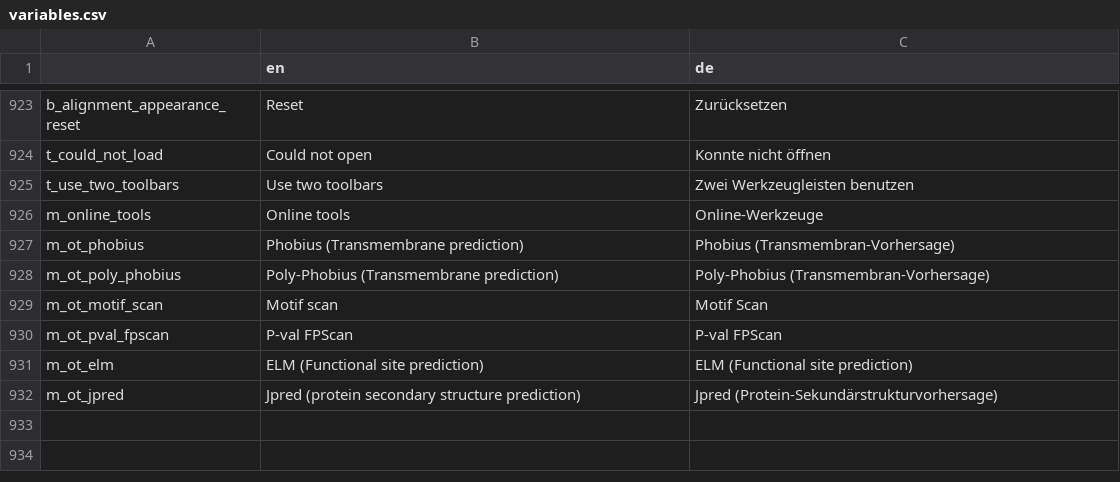
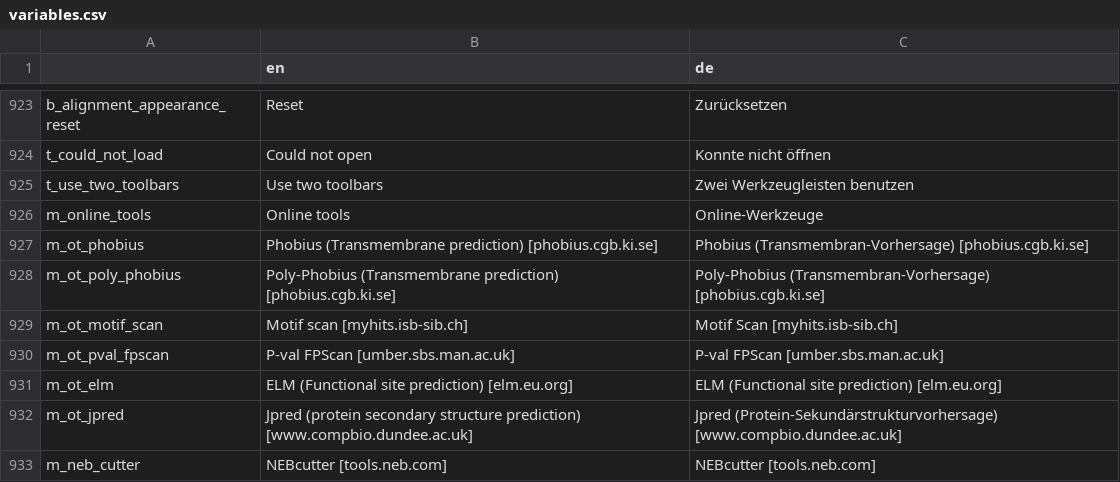
Before and after one commit to GENtle-persons/gentle-m, a CSV file: trunk/variables.csv, drawn as a sheet; only a part is shown, gaps mark what is left out.

Commit message:
Online tools for DNA

```diff
--- a/trunk/variables.csv
+++ b/trunk/variables.csv
@@ -926,7 +926,8 @@
 "m_online_tools","Online tools","Online-Werkzeuge"
-"m_ot_phobius","Phobius (Transmembrane prediction)","Phobius (Transmembran-Vorhersage)"
-"m_ot_poly_phobius","Poly-Phobius (Transmembrane prediction)","Poly-Phobius (Transmembran-Vorhersage)"
-"m_ot_motif_scan","Motif scan","Motif Scan"
-"m_ot_pval_fpscan","P-val FPScan","P-val FPScan"
-"m_ot_elm","ELM (Functional site prediction)","ELM (Functional site prediction)"
-"m_ot_jpred","Jpred (protein secondary structure prediction)","Jpred (Protein-Sekundärstrukturvorhersage)"
+"m_ot_phobius","Phobius (Transmembrane prediction) [phobius.cgb.ki.se]","Phobius (Transmembran-Vorhersage) [phobius.cgb.ki.se]"
+"m_ot_poly_phobius","Poly-Phobius (Transmembrane prediction) [phobius.cgb.ki.se]","Poly-Phobius (Transmembran-Vorhersage) [phobius.cgb.ki.se]"
+"m_ot_motif_scan","Motif scan [myhits.isb-sib.ch]","Motif Scan [myhits.isb-sib.ch]"
+"m_ot_pval_fpscan","P-val FPScan [umber.sbs.man.ac.uk]","P-val FPScan [umber.sbs.man.ac.uk]"
+"m_ot_elm","ELM (Functional site prediction) [elm.eu.org]","ELM (Functional site prediction) [elm.eu.org]"
+"m_ot_jpred","Jpred (protein secondary structure prediction) [www.compbio.dundee.ac.uk]","Jpred (Protein-Sekundärstrukturvorhersage) [www.compbio.dundee.ac.uk]"
+"m_neb_cutter","NEBcutter [tools.neb.com]","NEBcutter [tools.neb.com]"
```
Also changed, not shown: 4 other files.
